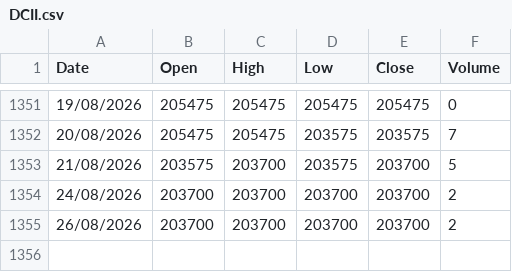
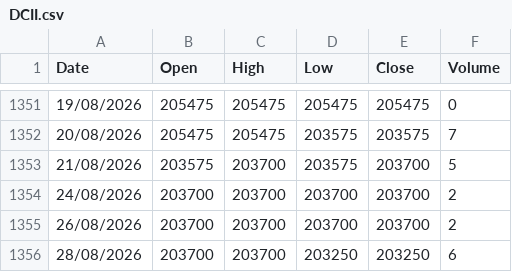
Before and after one commit to thoriqmacto/breakout, a CSV file: apps/api/database/seeders/data/historical/DCII.csv, drawn as a sheet; only a part is shown, gaps mark what is left out; the diff names each change by its address in the sheet, - before the commit and + after, or states it on an @@ line.

Commit message:
update historical seeds 2026.08.28

```diff
--- a/apps/api/database/seeders/data/historical/DCII.csv
+++ b/apps/api/database/seeders/data/historical/DCII.csv
+row 1356: 28/08/2026 | 203700 | 203700 | 203250 | 203250 | 6
```
Also changed, not shown: apps/api/database/seeders/data/historical/ADRO.csv, apps/api/database/seeders/data/historical/AMMN.csv, 57 other files.
